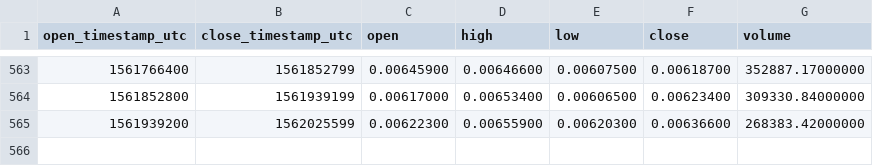
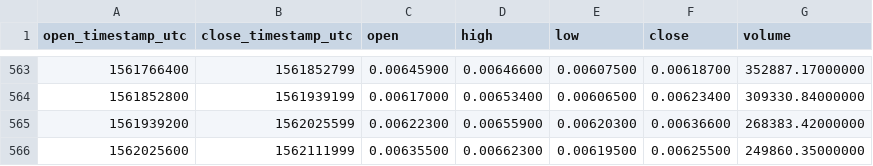
Before and after one commit to cryptobigbro/binance-WAVESETH, a CSV file: binance-WAVESETH-1d.csv, drawn as a sheet; only a part is shown, gaps mark what is left out; the diff names each change by its address in the sheet, - before the commit and + after, or states it on an @@ line.

Commit message:
Update OHLCV data.

```diff
--- a/binance-WAVESETH-1d.csv
+++ b/binance-WAVESETH-1d.csv
+row 566: 1562025600 | 1562111999 | 0.00635500 | 0.00662300 | 0.00619500 | 0.00625500 | 249860.35000000
```
Also changed, not shown: 1 other file.
